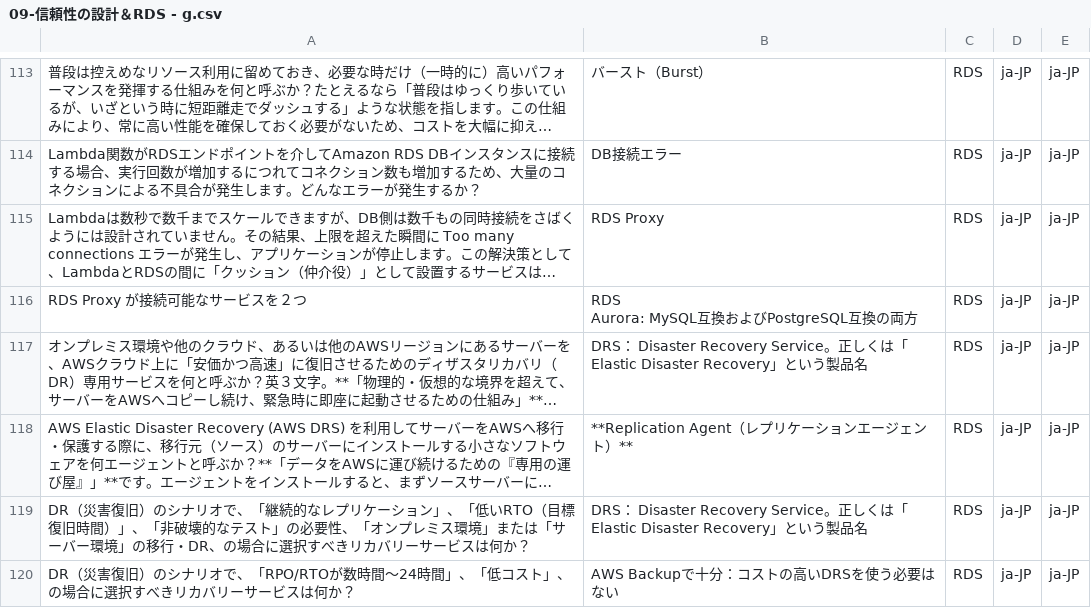
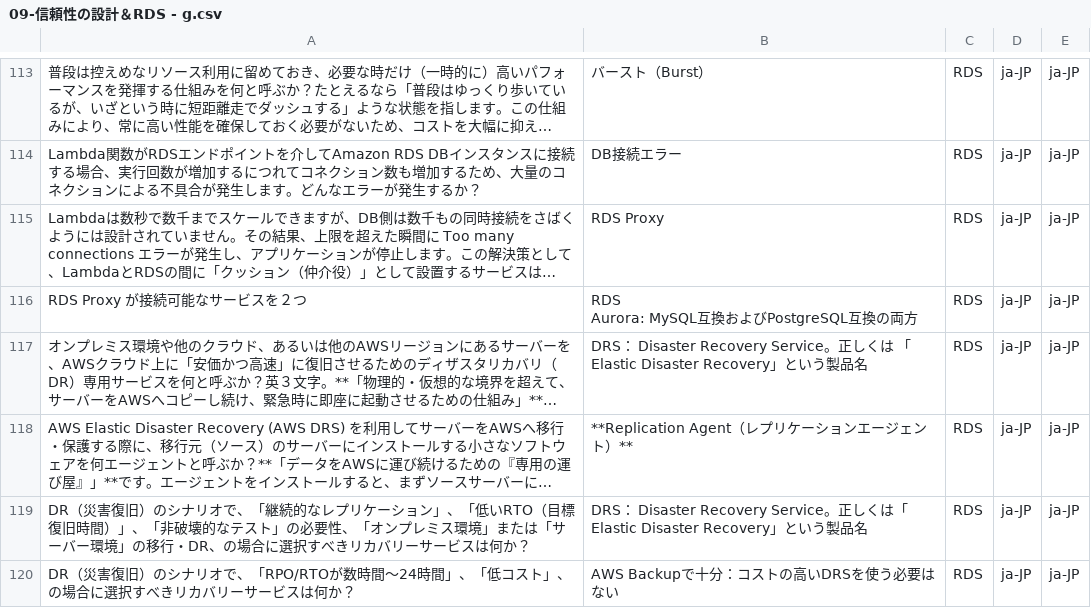
Before and after one commit to milgarden/my-flashcards, a CSV file: 09-信頼性の設計＆RDS - g.csv, drawn as a sheet; only a part is shown, gaps mark what is left out; long unchanged cells end in …; the diff covers the shown part only; the diff names each change by its address in the sheet, - before the commit and + after, or states it on an @@ line.

```diff
--- a/09-信頼性の設計＆RDS - g.csv
+++ b/09-信頼性の設計＆RDS - g.csv
-B117: …くは「Elastic…
+B117: …くは 「Elastic…
```
Also changed, not shown: 22 edited cells elsewhere in this file.
